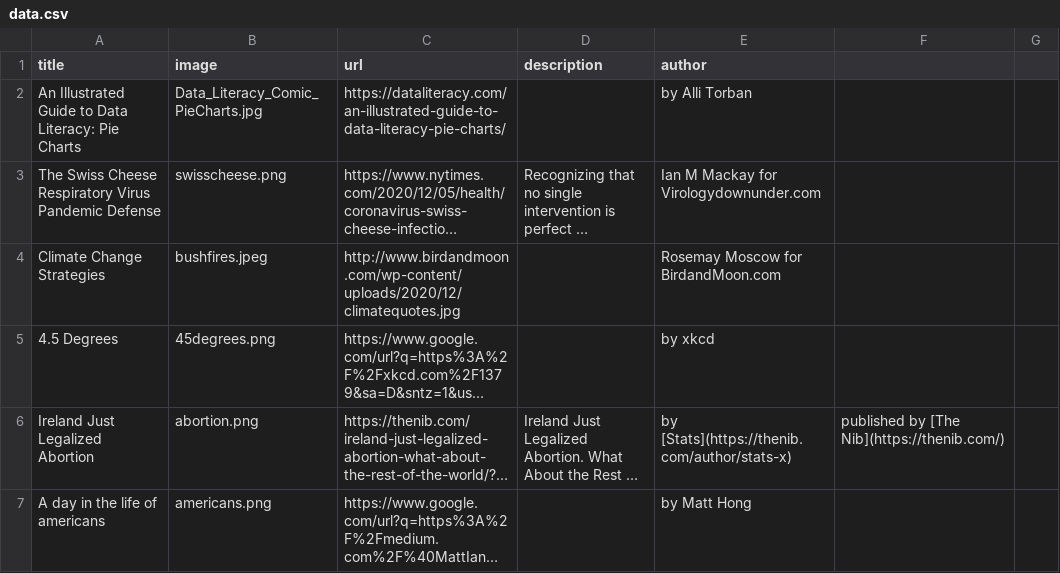
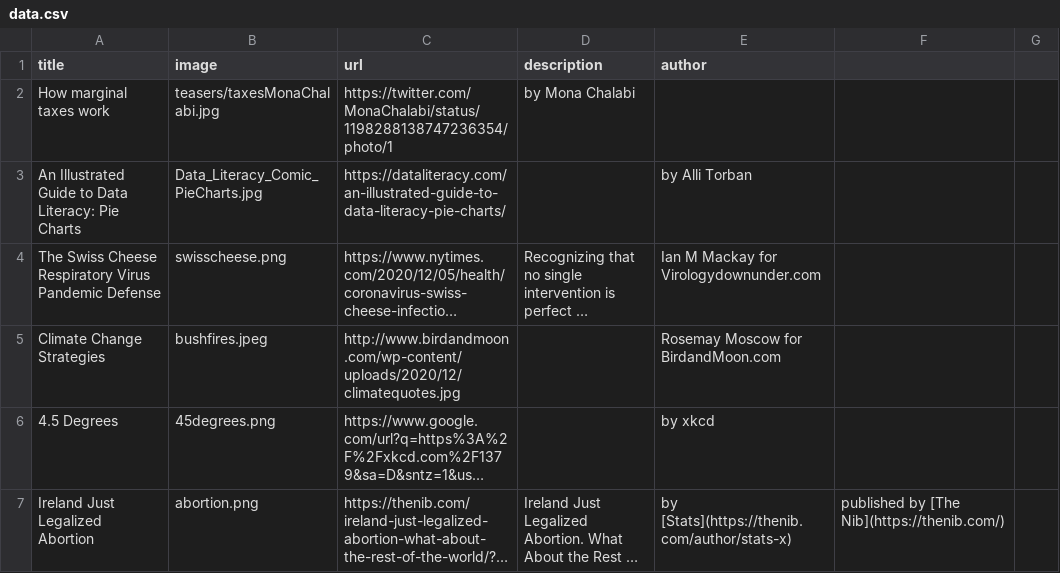
Before and after one commit to datacomics/datacomics.github.io, a CSV file: data.csv, drawn as a sheet; only a part is shown; the shorter side is filled out with more unchanged rows; long unchanged cells end in ….

Commit message:
Update data.csv

```diff
--- a/data.csv
+++ b/data.csv
@@ -1,2 +1,3 @@
 title,image,url,description,author
+How marginal taxes work,teasers/taxesMonaChalabi.jpg,https://twitter.com/MonaChalabi/status/1198288138747236354/photo/1,by Mona Chalabi,,
 An Illustrated Guide to Data Literacy: Pie Charts,Data_Literacy_Comic_PieCharts.jpg,https://dataliteracy.com/an-illustrated-guide-to-data-literacy-pie-charts/,,by Alli Torban,,
```
